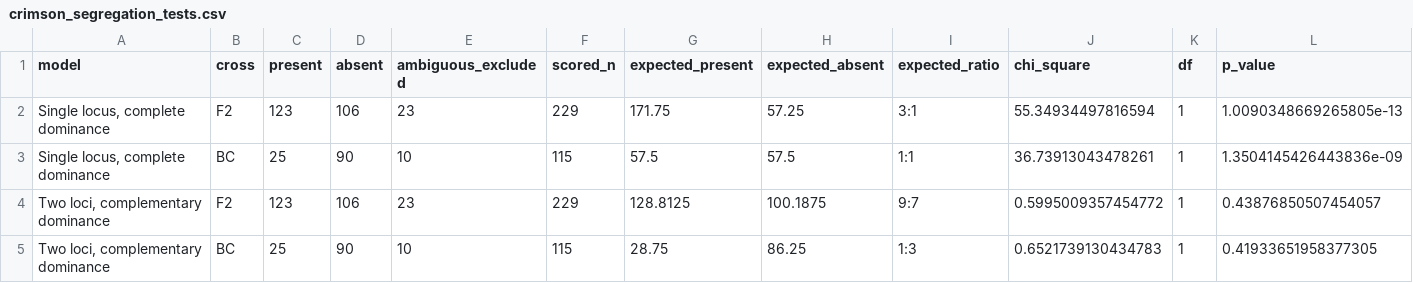
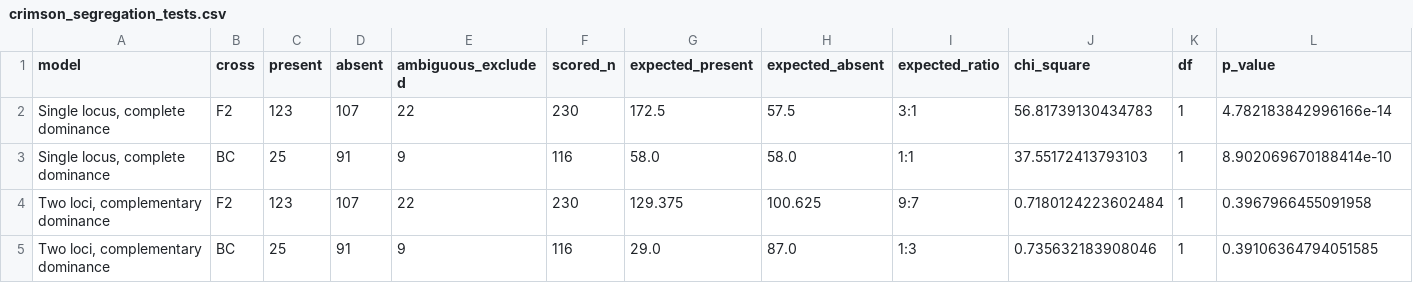
Before and after one commit to evolvwing/Euclea_hybrids, a CSV file: analysis/crimson_segregation_tests.csv, drawn as a sheet.

```diff
--- a/analysis/crimson_segregation_tests.csv
+++ b/analysis/crimson_segregation_tests.csv
@@ -1,5 +1,5 @@
 model,cross,present,absent,ambiguous_excluded,scored_n,expected_present,expected_absent,expected_ratio,chi_square,df,p_value
-"Single locus, complete dominance",F2,123,106,23,229,171.75,57.25,3:1,55.34934497816594,1,1.0090348669265805e-13
-"Single locus, complete dominance",BC,25,90,10,115,57.5,57.5,1:1,36.73913043478261,1,1.3504145426443836e-09
-"Two loci, complementary dominance",F2,123,106,23,229,128.8125,100.1875,9:7,0.5995009357454772,1,0.43876850507454057
-"Two loci, complementary dominance",BC,25,90,10,115,28.75,86.25,1:3,0.6521739130434783,1,0.41933651958377305
+"Single locus, complete dominance",F2,123,107,22,230,172.5,57.5,3:1,56.81739130434783,1,4.782183842996166e-14
+"Single locus, complete dominance",BC,25,91,9,116,58.0,58.0,1:1,37.55172413793103,1,8.902069670188414e-10
+"Two loci, complementary dominance",F2,123,107,22,230,129.375,100.625,9:7,0.7180124223602484,1,0.3967966455091958
+"Two loci, complementary dominance",BC,25,91,9,116,29.0,87.0,1:3,0.735632183908046,1,0.39106364794051585
```
Also changed, not shown: analysis/crimson_counts_by_brood.csv, data/larval_color_scores_reviewed.csv, 5 other files.
